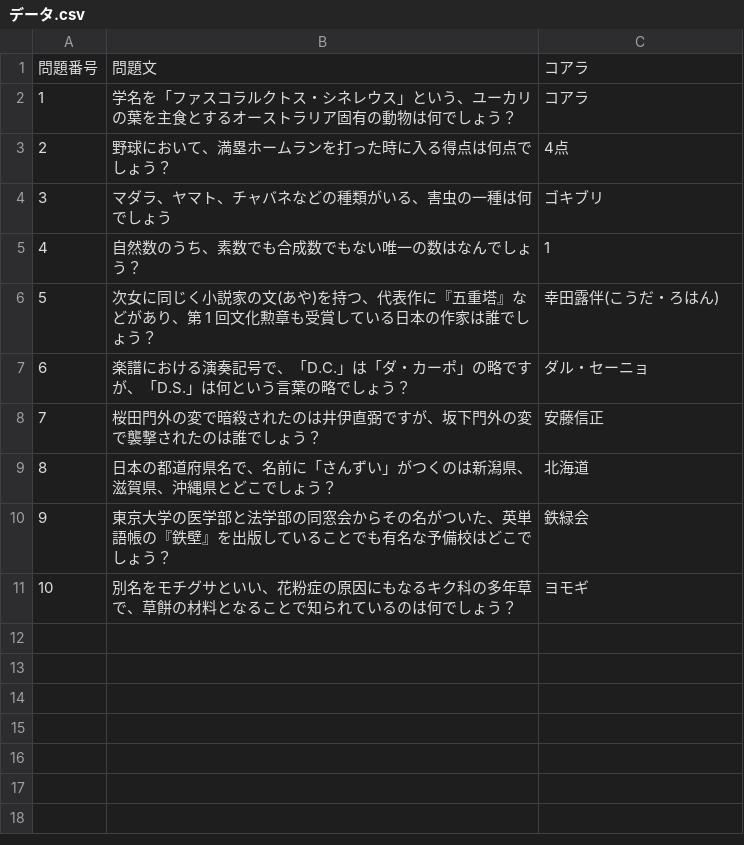
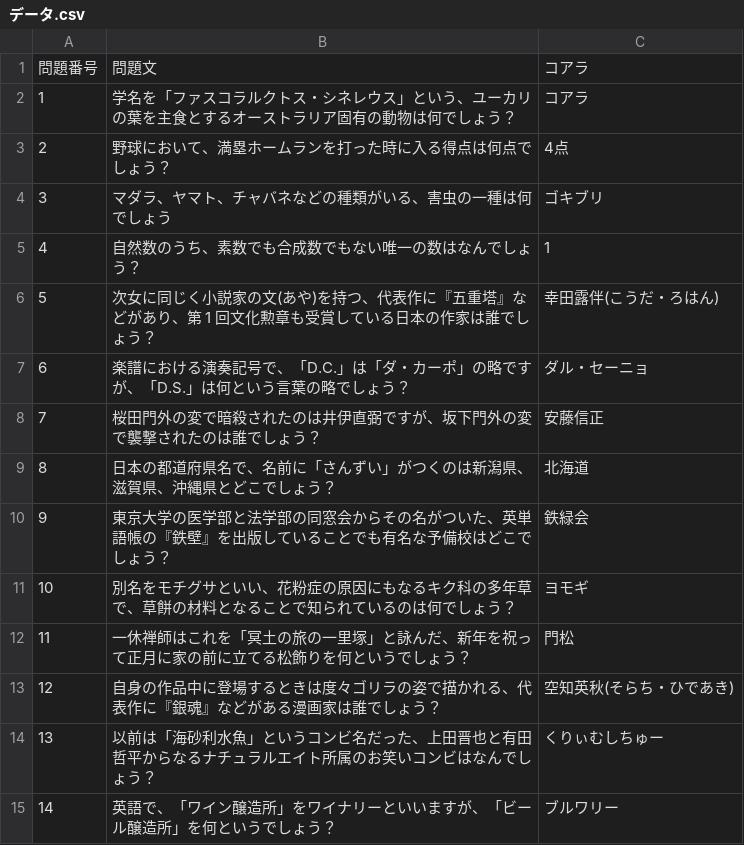
Before and after one commit to retronym793/line_quiz, a CSV file: データ.csv, drawn as a sheet.

```diff
--- a/データ.csv
+++ b/データ.csv
@@ -11 +11,5 @@
 10,別名をモチグサといい、花粉症の原因にもなるキク科の多年草で、草餅の材料となることで知られているのは何でしょう？,ヨモギ
+11,一休禅師はこれを「冥土の旅の一里塚」と詠んだ、新年を祝って正月に家の前に立てる松飾りを何というでしょう？,門松
+12,自身の作品中に登場するときは度々ゴリラの姿で描かれる、代表作に『銀魂』などがある漫画家は誰でしょう？,空知英秋(そらち・ひであき)
+13,以前は「海砂利水魚」というコンビ名だった、上田晋也と有田哲平からなるナチュラルエイト所属のお笑いコンビはなんでしょう？,くりぃむしちゅー
+14,英語で、「ワイン醸造所」をワイナリーといいますが、「ビール醸造所」を何というでしょう？,ブルワリー
```
Also changed, not shown: 1 other file.
